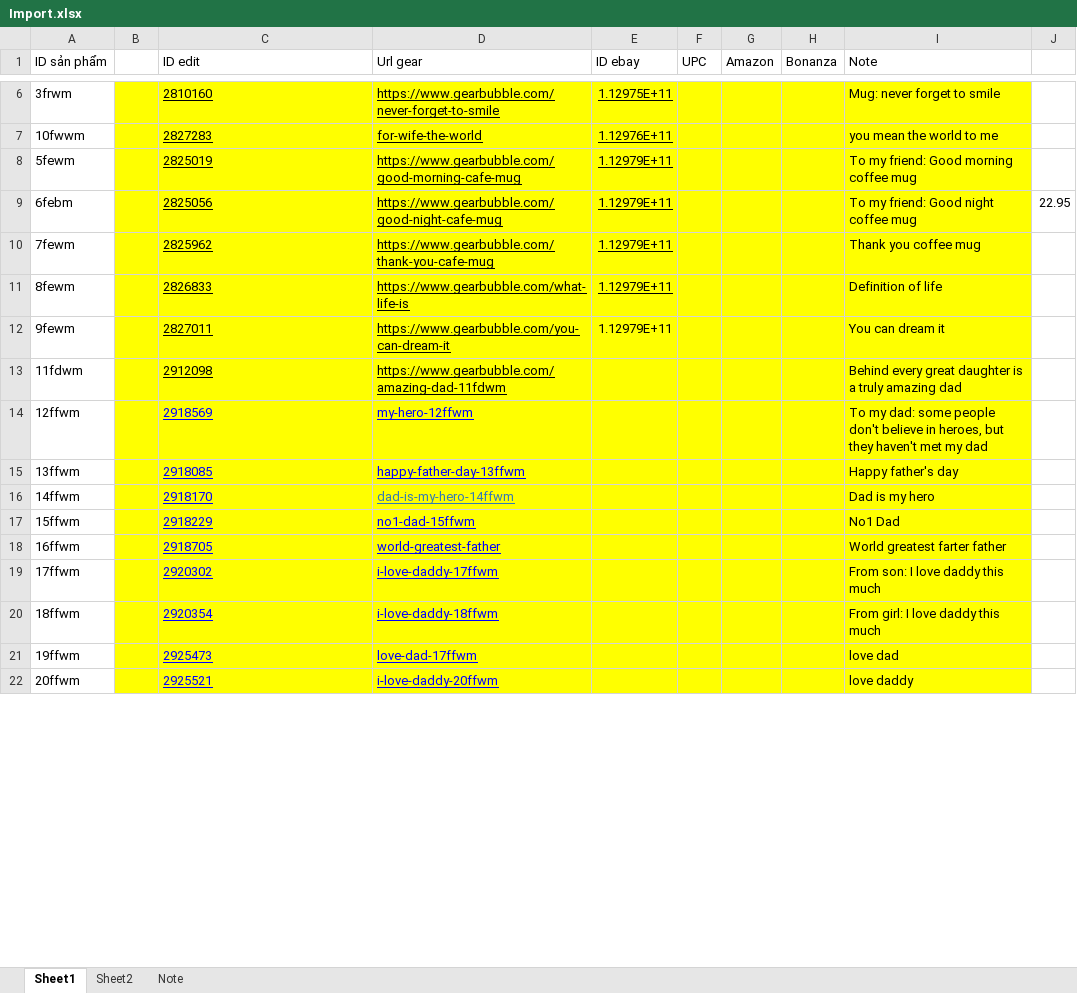
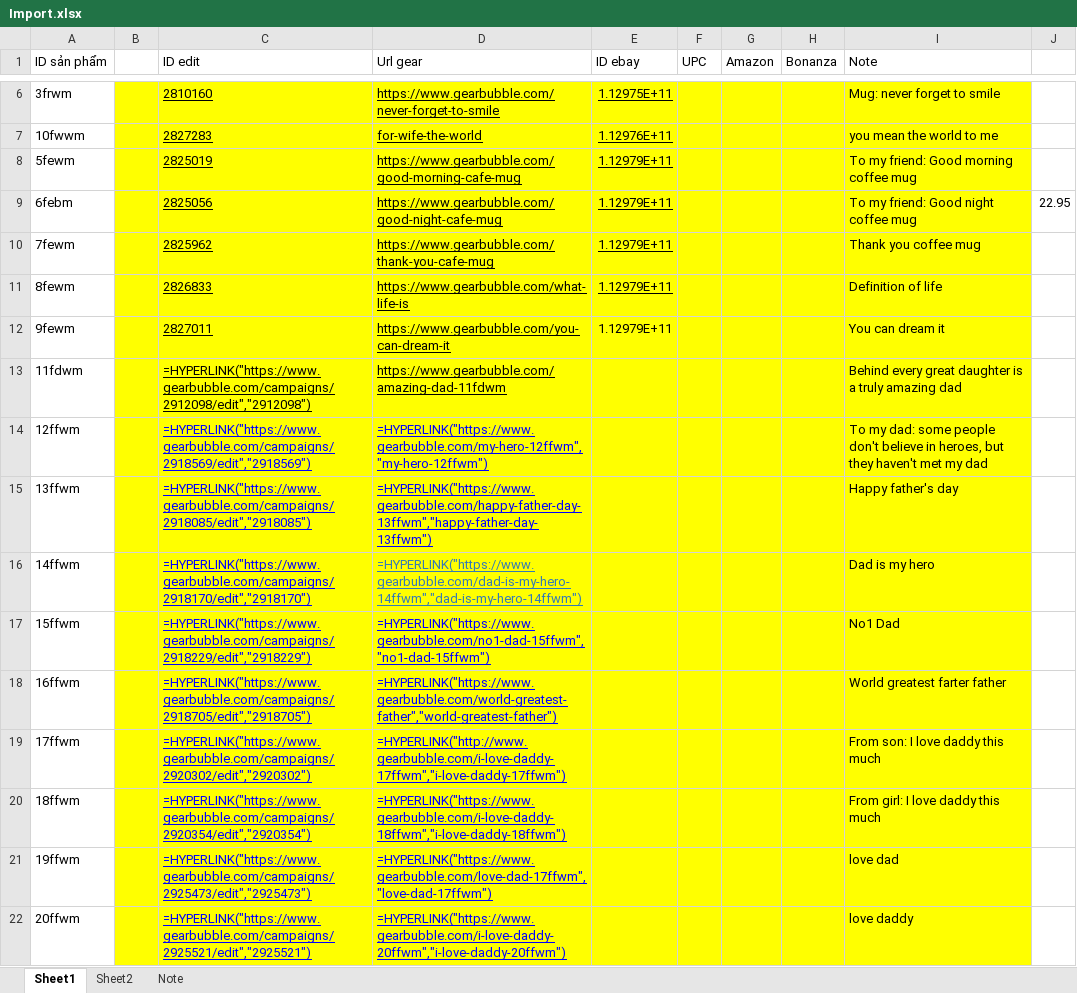
Before and after one commit to anlv/GetImageLinkGb, an Excel workbook: Import.xlsx, sheet Sheet1, drawn as a sheet; only a part is shown, gaps mark what is left out; values as stored, in another font and other column widths than the file's, no borders; formulas without a stored value are shown as written; charts and pictures not drawn; the diff covers the shown part only; the diff names each change by its address in the sheet, - before the commit and + after, or states it on an @@ line.

```diff
--- a/Import.xlsx (sheet Sheet1)
+++ b/Import.xlsx (sheet Sheet1)
-C13 (ID edit): 2912098
+C13 (ID edit): =HYPERLINK("https://www.gearbubble.com/campaigns/2912098/edit","2912098")
-C14 (ID edit): 2918569
+C14 (ID edit): =HYPERLINK("https://www.gearbubble.com/campaigns/2918569/edit","2918569")
-D14 (Url gear): my-hero-12ffwm
+D14 (Url gear): =HYPERLINK("https://www.gearbubble.com/my-hero-12ffwm","my-hero-12ffwm")
-C15 (ID edit): 2918085
+C15 (ID edit): =HYPERLINK("https://www.gearbubble.com/campaigns/2918085/edit","2918085")
-D15 (Url gear): happy-father-day-13ffwm
+D15 (Url gear): =HYPERLINK("https://www.gearbubble.com/happy-father-day-13ffwm","happy-father-day-13ffwm")
-C16 (ID edit): 2918170
+C16 (ID edit): =HYPERLINK("https://www.gearbubble.com/campaigns/2918170/edit","2918170")
-D16 (Url gear): dad-is-my-hero-14ffwm
+D16 (Url gear): =HYPERLINK("https://www.gearbubble.com/dad-is-my-hero-14ffwm","dad-is-my-hero-14ffwm")
-C17 (ID edit): 2918229
+C17 (ID edit): =HYPERLINK("https://www.gearbubble.com/campaigns/2918229/edit","2918229")
-D17 (Url gear): no1-dad-15ffwm
+D17 (Url gear): =HYPERLINK("https://www.gearbubble.com/no1-dad-15ffwm","no1-dad-15ffwm")
-C18 (ID edit): 2918705
+C18 (ID edit): =HYPERLINK("https://www.gearbubble.com/campaigns/2918705/edit","2918705")
-D18 (Url gear): world-greatest-father
+D18 (Url gear): =HYPERLINK("https://www.gearbubble.com/world-greatest-father","world-greatest-father")
-C19 (ID edit): 2920302
+C19 (ID edit): =HYPERLINK("https://www.gearbubble.com/campaigns/2920302/edit","2920302")
-D19 (Url gear): i-love-daddy-17ffwm
+D19 (Url gear): =HYPERLINK("http://www.gearbubble.com/i-love-daddy-17ffwm","i-love-daddy-17ffwm")
-C20 (ID edit): 2920354
+C20 (ID edit): =HYPERLINK("https://www.gearbubble.com/campaigns/2920354/edit","2920354")
-D20 (Url gear): i-love-daddy-18ffwm
+D20 (Url gear): =HYPERLINK("https://www.gearbubble.com/i-love-daddy-18ffwm","i-love-daddy-18ffwm")
-C21 (ID edit): 2925473
+C21 (ID edit): =HYPERLINK("https://www.gearbubble.com/campaigns/2925473/edit","2925473")
-D21 (Url gear): love-dad-17ffwm
+D21 (Url gear): =HYPERLINK("https://www.gearbubble.com/love-dad-17ffwm","love-dad-17ffwm")
-C22 (ID edit): 2925521
+C22 (ID edit): =HYPERLINK("https://www.gearbubble.com/campaigns/2925521/edit","2925521")
-D22 (Url gear): i-love-daddy-20ffwm
+D22 (Url gear): =HYPERLINK("https://www.gearbubble.com/i-love-daddy-20ffwm","i-love-daddy-20ffwm")
```
Also changed, not shown: 16 edited cells elsewhere in this sheet, sheet Sheet2, charts or pictures, 2 other files.
